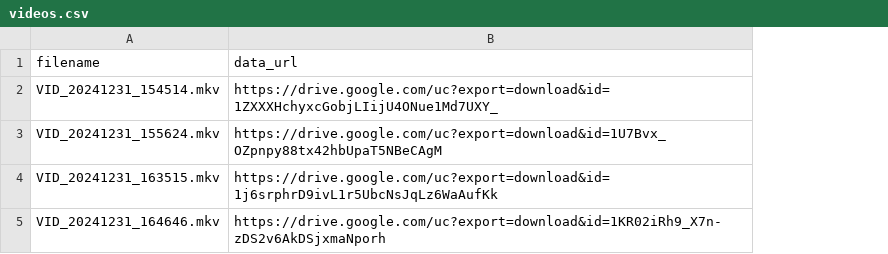
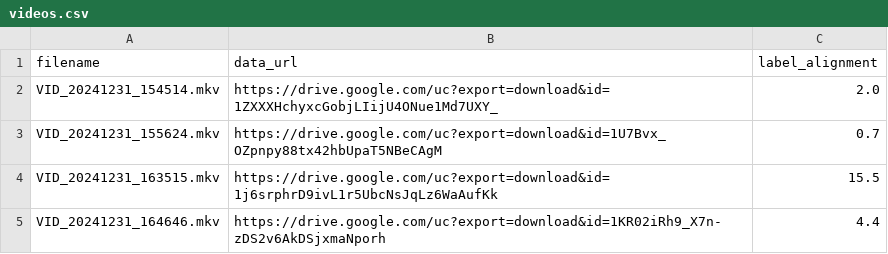
Before and after one commit to jonnor/toothbrush, a CSV file: data/jonnor-brushing-1/videos.csv, drawn as a sheet; the diff names each change by its address in the sheet, - before the commit and + after, or states it on an @@ line.

Commit message:
toothbrush: Align the labels

```diff
--- a/data/jonnor-brushing-1/videos.csv
+++ b/data/jonnor-brushing-1/videos.csv
+column C (label_alignment), rows 2-5: 2.0 | 0.7 | 15.5 | 4.4
```
Also changed, not shown: 3 other files.
